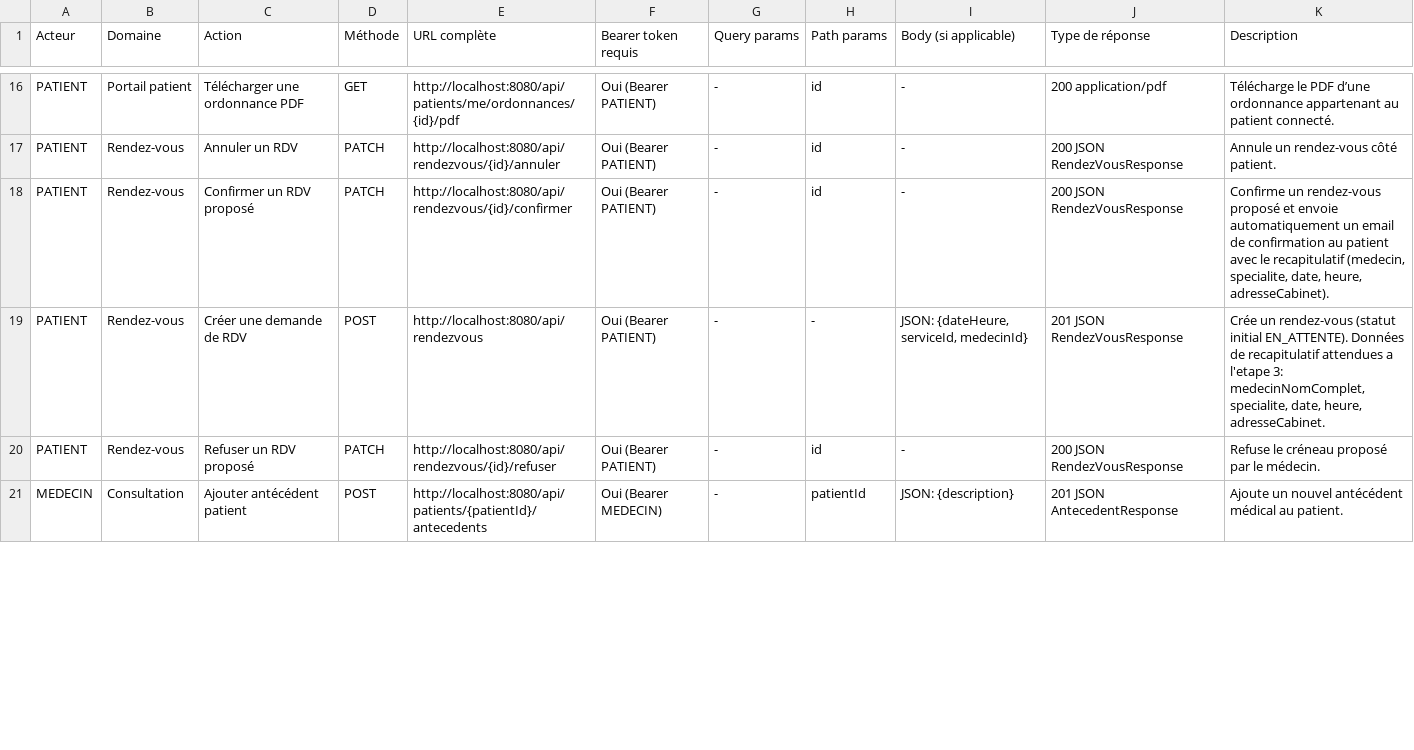
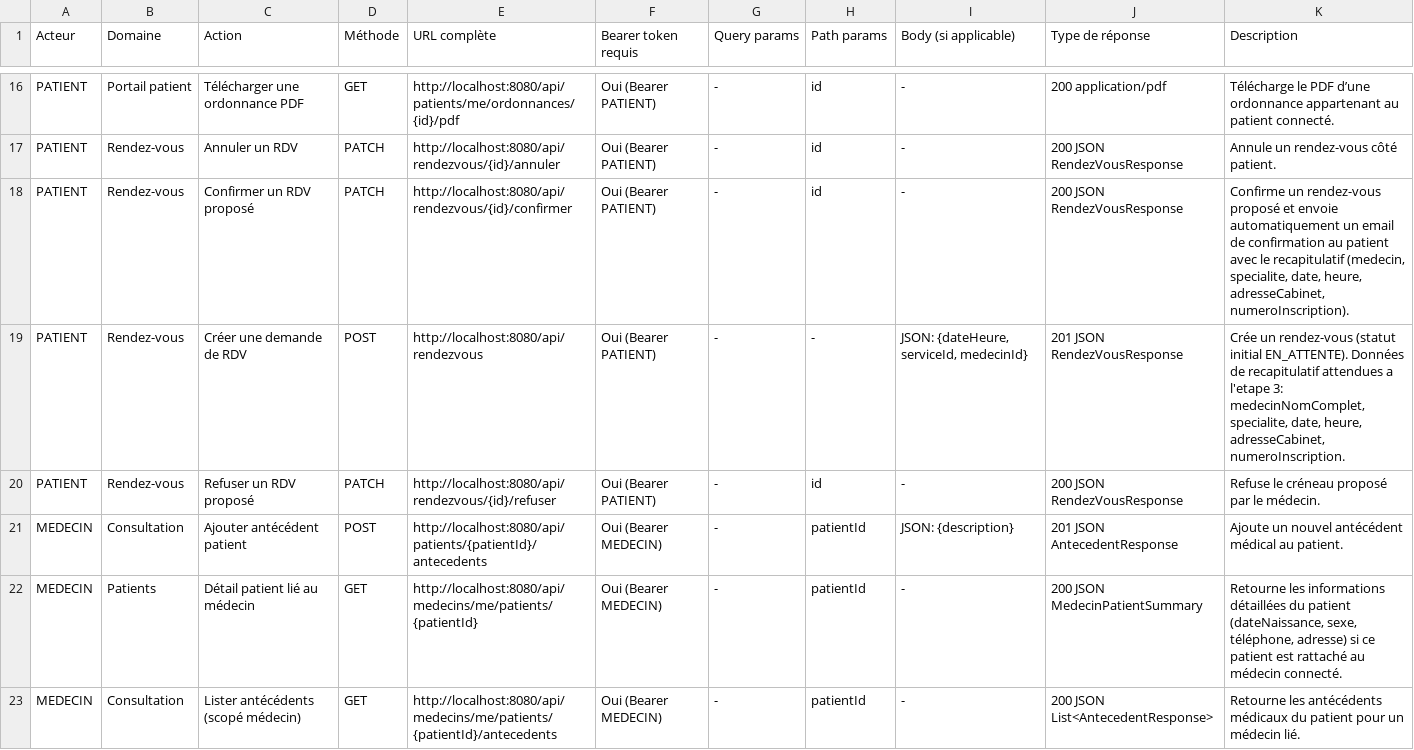
Before and after one commit to nisoarandria/Curalink, a CSV file: curalink/API_ENDPOINTS_DOC.csv, drawn as a sheet; only a part is shown, gaps mark what is left out; the diff covers the shown part only.

```diff
--- a/curalink/API_ENDPOINTS_DOC.csv
+++ b/curalink/API_ENDPOINTS_DOC.csv
@@ -17,5 +17,7 @@ PATIENT;Portail patient;Télécharger une ordonnance PDF;GET;http://localhost:80
 PATIENT;Rendez-vous;Annuler un RDV;PATCH;http://localhost:8080/api/rendezvous/{id}/annuler;Oui (Bearer PATIENT);-;id;-;200 JSON RendezVousResponse;Annule un rendez-vous côté patient.
-PATIENT;Rendez-vous;Confirmer un RDV proposé;PATCH;http://localhost:8080/api/rendezvous/{id}/confirmer;Oui (Bearer PATIENT);-;id;-;200 JSON RendezVousResponse;Confirme un rendez-vous proposé et envoie automatiquement un email de confirmation au patient avec le recapitulatif (medecin, specialite, date, heure, adresseCabinet).
-PATIENT;Rendez-vous;Créer une demande de RDV;POST;http://localhost:8080/api/rendezvous;Oui (Bearer PATIENT);-;-;JSON: {dateHeure, serviceId, medecinId};201 JSON RendezVousResponse;Crée un rendez-vous (statut initial EN_ATTENTE). Données de recapitulatif attendues a l'etape 3: medecinNomComplet, specialite, date, heure, adresseCabinet.
+PATIENT;Rendez-vous;Confirmer un RDV proposé;PATCH;http://localhost:8080/api/rendezvous/{id}/confirmer;Oui (Bearer PATIENT);-;id;-;200 JSON RendezVousResponse;Confirme un rendez-vous proposé et envoie automatiquement un email de confirmation au patient avec le recapitulatif (medecin, specialite, date, heure, adresseCabinet, numeroInscription).
+PATIENT;Rendez-vous;Créer une demande de RDV;POST;http://localhost:8080/api/rendezvous;Oui (Bearer PATIENT);-;-;JSON: {dateHeure, serviceId, medecinId};201 JSON RendezVousResponse;Crée un rendez-vous (statut initial EN_ATTENTE). Données de recapitulatif attendues a l'etape 3: medecinNomComplet, specialite, date, heure, adresseCabinet, numeroInscription.
 PATIENT;Rendez-vous;Refuser un RDV proposé;PATCH;http://localhost:8080/api/rendezvous/{id}/refuser;Oui (Bearer PATIENT);-;id;-;200 JSON RendezVousResponse;Refuse le créneau proposé par le médecin.
 MEDECIN;Consultation;Ajouter antécédent patient;POST;http://localhost:8080/api/patients/{patientId}/antecedents;Oui (Bearer MEDECIN);-;patientId;JSON: {description};201 JSON AntecedentResponse;Ajoute un nouvel antécédent médical au patient.
+MEDECIN;Patients;Détail patient lié au médecin;GET;http://localhost:8080/api/medecins/me/patients/{patientId};Oui (Bearer MEDECIN);-;patientId;-;200 JSON MedecinPatientSummary;Retourne les informations détaillées du patient (dateNaissance, sexe, téléphone, adresse) si ce patient est rattaché au médecin connecté.
+MEDECIN;Consultation;Lister antécédents (scopé médecin);GET;http://localhost:8080/api/medecins/me/patients/{patientId}/antecedents;Oui (Bearer MEDECIN);-;patientId;-;200 JSON List<AntecedentResponse>;Retourne les antécédents médicaux du patient pour un médecin lié.
```
Also changed, not shown: 4 added rows and 15 edited cells elsewhere in this file, 33 other files.
